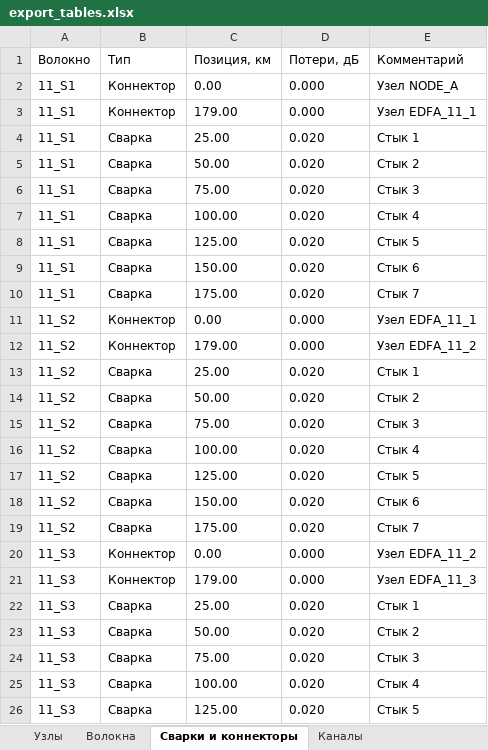
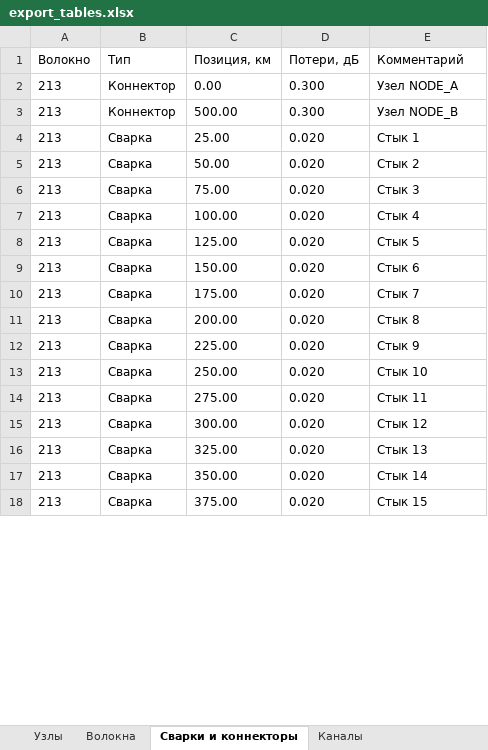
Before and after one commit to dimAMaKSIM0v/dwdm-sim-diplom, an Excel workbook: export_tables.xlsx, sheet Сварки и коннекторы, drawn as a sheet; only a part is shown; values as stored, in another font and other column widths than the file's, no borders; removed rows and columns are numbered as before the commit, all else as after; the diff covers the shown part only; the diff names each change by its address in the sheet, - before the commit and + after, or states it on an @@ line.

```diff
--- a/export_tables.xlsx (sheet Сварки и коннекторы)
+++ b/export_tables.xlsx (sheet Сварки и коннекторы)
-A2 (Волокно): 11_S1
+A2 (Волокно): 213
-D2 (Потери, дБ): 0.000
+D2 (Потери, дБ): 0.300
-row 3: 11_S1 | Коннектор | 179.00 | 0.000 | Узел EDFA_11_1
-row 4: 11_S1 | Сварка | 25.00 | 0.020 | Стык 1
-row 5: 11_S1 | Сварка | 50.00 | 0.020 | Стык 2
-row 6: 11_S1 | Сварка | 75.00 | 0.020 | Стык 3
-row 7: 11_S1 | Сварка | 100.00 | 0.020 | Стык 4
-row 8: 11_S1 | Сварка | 125.00 | 0.020 | Стык 5
-row 9: 11_S1 | Сварка | 150.00 | 0.020 | Стык 6
-row 10: 11_S1 | Сварка | 175.00 | 0.020 | Стык 7
-row 11: 11_S2 | Коннектор | 0.00 | 0.000 | Узел EDFA_11_1
-row 12: 11_S2 | Коннектор | 179.00 | 0.000 | Узел EDFA_11_2
+row 3: 213 | Коннектор | 500.00 | 0.300 | Узел NODE_B
-A4:A10 (Волокно): 11_S2
+A4:A10 (Волокно): 213
-row 20: 11_S3 | Коннектор | 0.00 | 0.000 | Узел EDFA_11_2
-row 21: 11_S3 | Коннектор | 179.00 | 0.000 | Узел EDFA_11_3
+row 11: 213 | Сварка | 200.00 | 0.020 | Стык 8
+row 12: 213 | Сварка | 225.00 | 0.020 | Стык 9
-A13 (Волокно): 11_S3
+A13 (Волокно): 213
-C13 (Позиция, км): 25.00
+C13 (Позиция, км): 250.00
-E13 (Комментарий): Стык 1
+E13 (Комментарий): Стык 10
+row 14: 213 | Сварка | 275.00 | 0.020 | Стык 11
-A15:A18 (Волокно): 11_S3
+A15:A18 (Волокно): 213
-C15 (Позиция, км): 50.00
+C15 (Позиция, км): 300.00
-E15 (Комментарий): Стык 2
+E15 (Комментарий): Стык 12
-C16 (Позиция, км): 75.00
+C16 (Позиция, км): 325.00
-E16 (Комментарий): Стык 3
+E16 (Комментарий): Стык 13
-C17 (Позиция, км): 100.00
+C17 (Позиция, км): 350.00
-E17 (Комментарий): Стык 4
+E17 (Комментарий): Стык 14
-C18 (Позиция, км): 125.00
+C18 (Позиция, км): 375.00
-E18 (Комментарий): Стык 5
+E18 (Комментарий): Стык 15
```
Also changed, not shown: 1 added row, 3 removed rows and 9 edited cells elsewhere in this sheet, sheet Волокна, sheet Таблица расчета линии, sheet Узлы, sheet Каналы, 1 other file.
